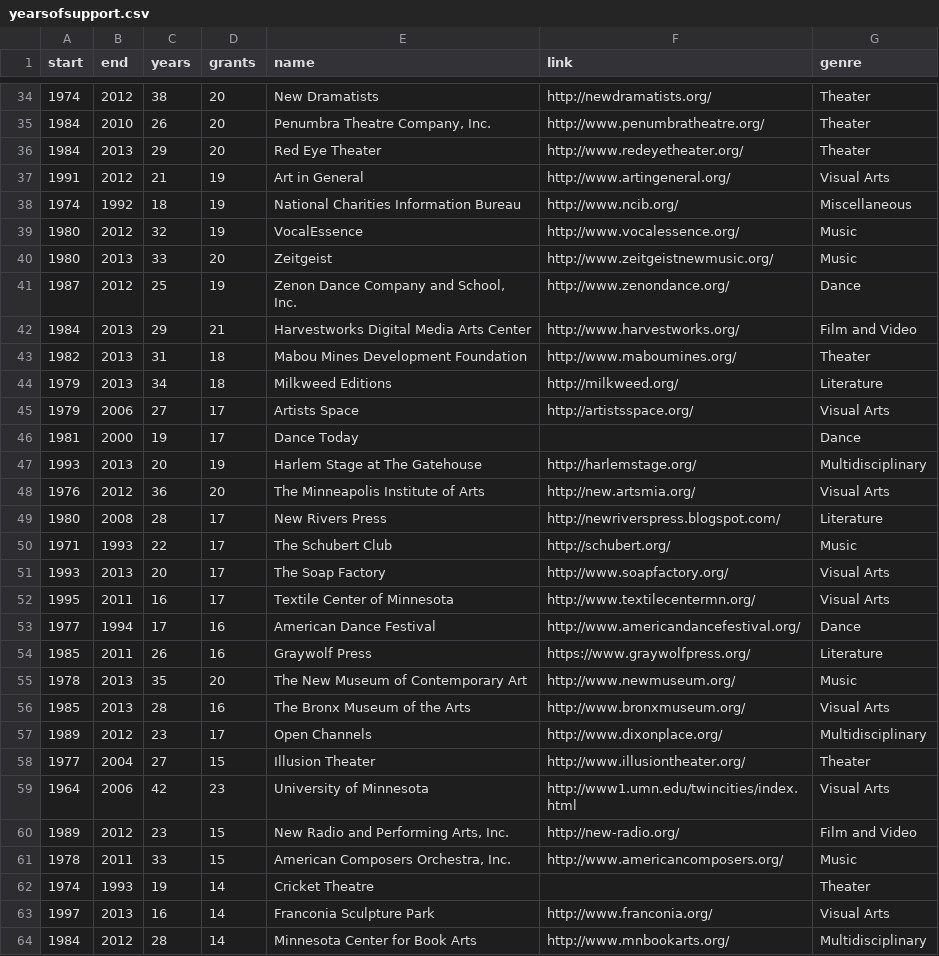
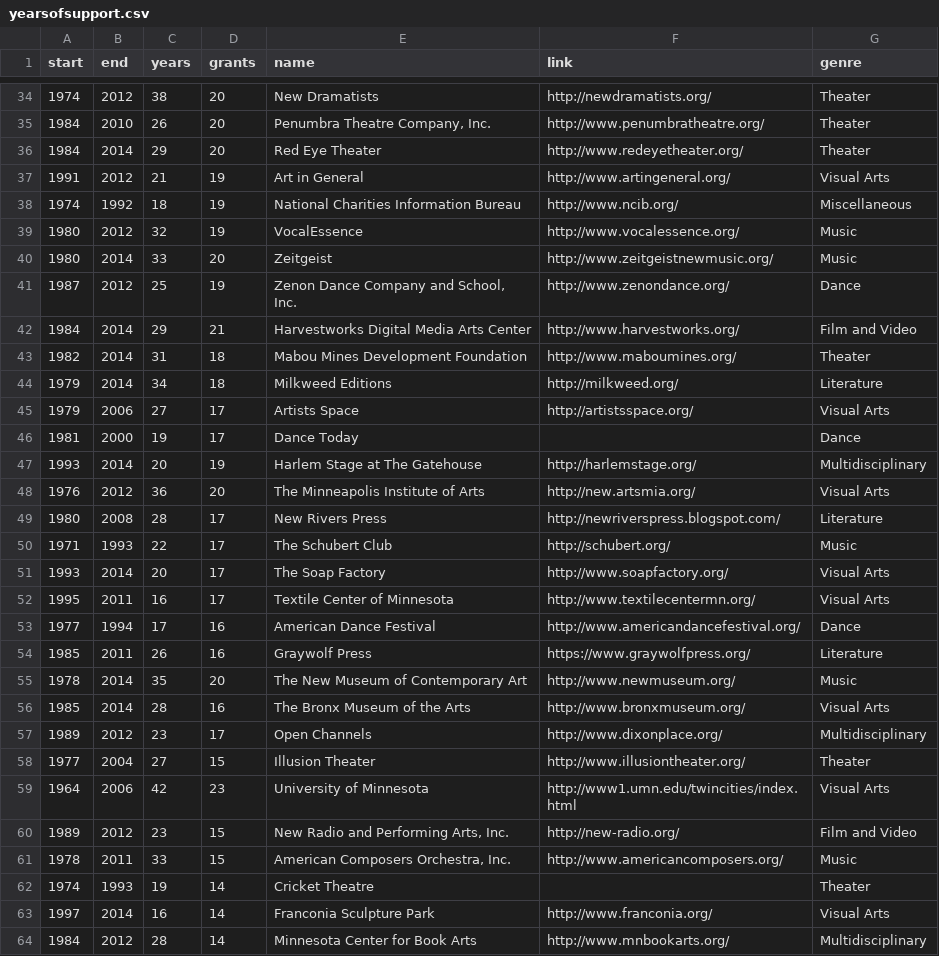
Before and after one commit to justinph/jerome-50, a CSV file: data/yearsofsupport.csv, drawn as a sheet; only a part is shown, gaps mark what is left out; the diff covers the shown part only.

```diff
--- a/data/yearsofsupport.csv
+++ b/data/yearsofsupport.csv
@@ -35,3 +35,3 @@ start,end,years,grants,name,link,genre
 1984,2010,26,20,"Penumbra Theatre Company, Inc.",http://www.penumbratheatre.org/,Theater
-1984,2013,29,20,Red Eye Theater,http://www.redeyetheater.org/,Theater
+1984,2014,29,20,Red Eye Theater,http://www.redeyetheater.org/,Theater
 1991,2012,21,19,Art in General,http://www.artingeneral.org/,Visual Arts
@@ -39,10 +39,10 @@ start,end,years,grants,name,link,genre
 1980,2012,32,19,VocalEssence,http://www.vocalessence.org/,Music
-1980,2013,33,20,Zeitgeist,http://www.zeitgeistnewmusic.org/,Music
+1980,2014,33,20,Zeitgeist,http://www.zeitgeistnewmusic.org/,Music
 1987,2012,25,19,"Zenon Dance Company and School, Inc.",http://www.zenondance.org/,Dance
-1984,2013,29,21,Harvestworks Digital Media Arts Center,http://www.harvestworks.org/,Film and Video
-1982,2013,31,18,Mabou Mines Development Foundation,http://www.maboumines.org/,Theater
-1979,2013,34,18,Milkweed Editions,http://milkweed.org/,Literature
+1984,2014,29,21,Harvestworks Digital Media Arts Center,http://www.harvestworks.org/,Film and Video
+1982,2014,31,18,Mabou Mines Development Foundation,http://www.maboumines.org/,Theater
+1979,2014,34,18,Milkweed Editions,http://milkweed.org/,Literature
 1979,2006,27,17,Artists Space,http://artistsspace.org/,Visual Arts
 1981,2000,19,17,Dance Today,,Dance
-1993,2013,20,19,Harlem Stage at The Gatehouse,http://harlemstage.org/,Multidisciplinary
+1993,2014,20,19,Harlem Stage at The Gatehouse,http://harlemstage.org/,Multidisciplinary
 1976,2012,36,20,The Minneapolis Institute of Arts,http://new.artsmia.org/,Visual Arts
@@ -50,3 +50,3 @@ start,end,years,grants,name,link,genre
 1971,1993,22,17,The Schubert Club,http://schubert.org/,Music
-1993,2013,20,17,The Soap Factory,http://www.soapfactory.org/,Visual Arts
+1993,2014,20,17,The Soap Factory,http://www.soapfactory.org/,Visual Arts
 1995,2011,16,17,Textile Center of Minnesota,http://www.textilecentermn.org/,Visual Arts
@@ -54,4 +54,4 @@ start,end,years,grants,name,link,genre
 1985,2011,26,16,Graywolf Press,https://www.graywolfpress.org/,Literature
-1978,2013,35,20,The New Museum of Contemporary Art,http://www.newmuseum.org/,Music
-1985,2013,28,16,The Bronx Museum of the Arts,http://www.bronxmuseum.org/,Visual Arts
+1978,2014,35,20,The New Museum of Contemporary Art,http://www.newmuseum.org/,Music
+1985,2014,28,16,The Bronx Museum of the Arts,http://www.bronxmuseum.org/,Visual Arts
 1989,2012,23,17,Open Channels,http://www.dixonplace.org/,Multidisciplinary
@@ -62,3 +62,3 @@ start,end,years,grants,name,link,genre
 1974,1993,19,14,Cricket Theatre,,Theater
-1997,2013,16,14,Franconia Sculpture Park,http://www.franconia.org/,Visual Arts
+1997,2014,16,14,Franconia Sculpture Park,http://www.franconia.org/,Visual Arts
 1984,2012,28,14,Minnesota Center for Book Arts,http://www.mnbookarts.org/,Multidisciplinary
```
Also changed, not shown: 21 edited cells elsewhere in this file, 5 other files.
